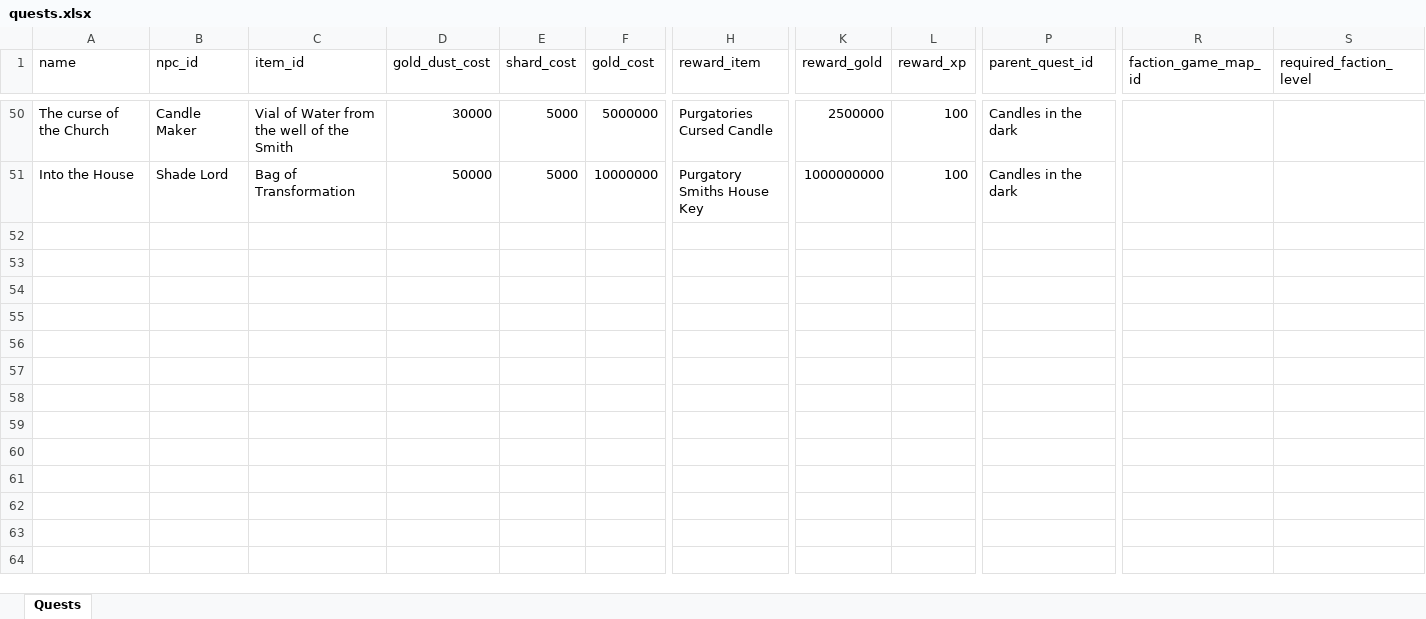
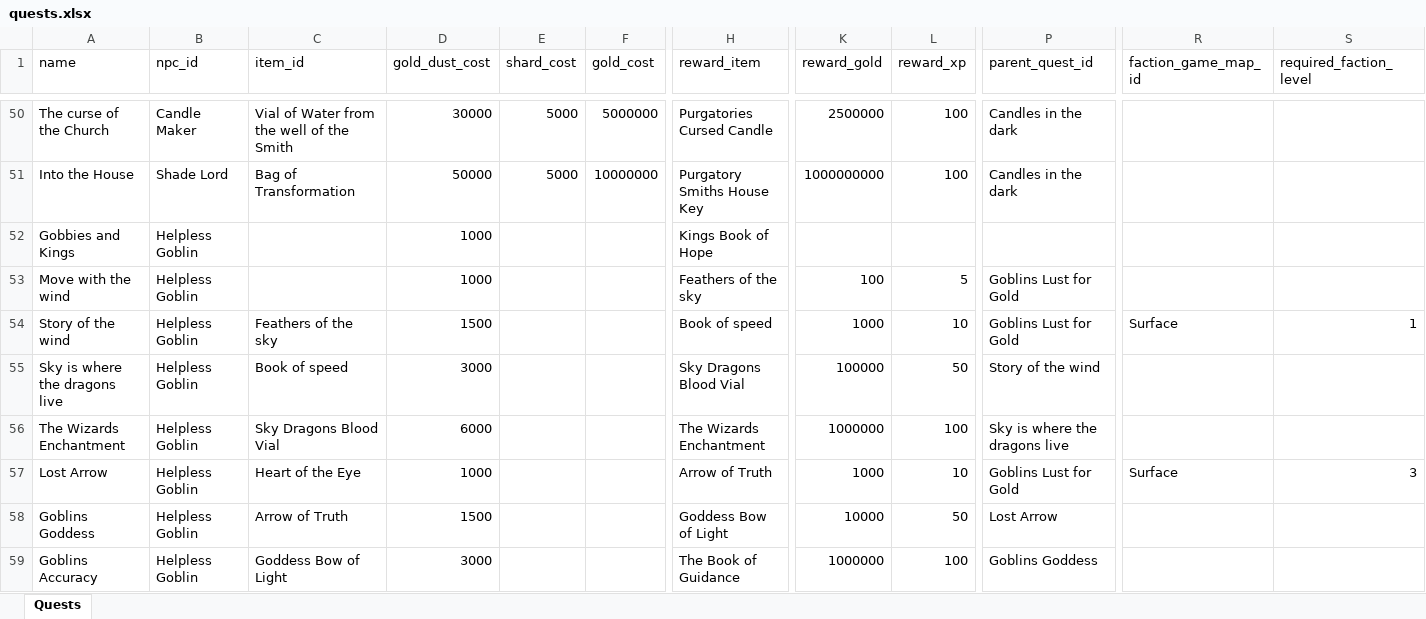
Before and after one commit to AdamKyle/flare, an Excel workbook: resources/data-imports/quests.xlsx, sheet Quests, drawn as a sheet; only a part is shown, gaps mark what is left out; values as stored, in another font and other column widths than the file's, no borders; rows hold the shown columns only; the diff covers the shown part only; the diff names each change by its address in the sheet, - before the commit and + after, or states it on an @@ line.

Commit message:
Changed how the crafting section works, added new quests for the new skill quest items to be upgraded.

```diff
--- a/resources/data-imports/quests.xlsx (sheet Quests)
+++ b/resources/data-imports/quests.xlsx (sheet Quests)
+row 52: Gobbies and Kings | Helpless Goblin |  | 1000 |  |  | Kings Book of Hope
+row 53: Move with the wind | Helpless Goblin |  | 1000 |  |  | Feathers of the sky | 100 | 5 | Goblins Lust for Gold
+row 54: Story of the wind | Helpless Goblin | Feathers of the sky | 1500 |  |  | Book of speed | 1000 | 10 | Goblins Lust for Gold | Surface | 1
+row 55: Sky is where the dragons live | Helpless Goblin | Book of speed | 3000 |  |  | Sky Dragons Blood Vial | 100000 | 50 | Story of the wind
+row 56: The Wizards Enchantment | Helpless Goblin | Sky Dragons Blood Vial | 6000 |  |  | The Wizards Enchantment | 1000000 | 100 | Sky is where the dragons live
+row 57: Lost Arrow | Helpless Goblin | Heart of the Eye | 1000 |  |  | Arrow of Truth | 1000 | 10 | Goblins Lust for Gold | Surface | 3
+row 58: Goblins Goddess | Helpless Goblin | Arrow of Truth | 1500 |  |  | Goddess Bow of Light | 10000 | 50 | Lost Arrow
+row 59: Goblins Accuracy | Helpless Goblin | Goddess Bow of Light | 3000 |  |  | The Book of Guidance | 1000000 | 100 | Goblins Goddess
```
Also changed, not shown: 7 added rows and 3 edited cells elsewhere in this sheet, resources/data-imports/affixes.xlsx, resources/data-imports/items/QuestItems.xlsx, 5 other files.
